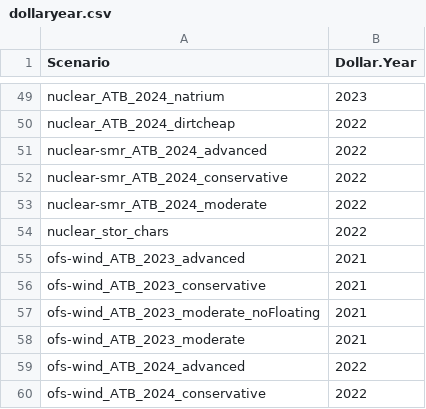
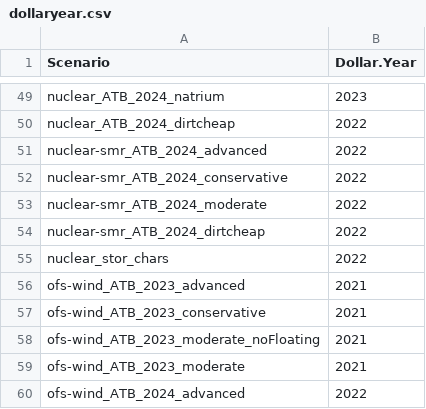
Before and after one commit to NatLabRockies/ReEDS-2.0, a CSV file: inputs/plant_characteristics/dollaryear.csv, drawn as a sheet; only a part is shown, gaps mark what is left out; the shorter side is filled out with more unchanged rows; the diff names each change by its address in the sheet, - before the commit and + after, or states it on an @@ line.

```diff
--- a/inputs/plant_characteristics/dollaryear.csv
+++ b/inputs/plant_characteristics/dollaryear.csv
+row 54: nuclear-smr_ATB_2024_dirtcheap | 2022
```
Also changed, not shown: cases_geotest.csv, cases_nuclearstormarketsensitivity.csv, 11 other files.
